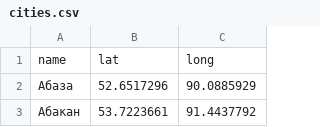
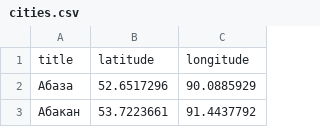
Before and after one commit to artidy/task-force, a CSV file: data/csv/cities.csv, drawn as a sheet; only a part is shown.

```diff
--- a/data/csv/cities.csv
+++ b/data/csv/cities.csv
@@ -1,2 +1,2 @@
-name,lat,long
+title,latitude,longitude
 Абаза,52.6517296,90.0885929
```
Also changed, not shown: data/csv/categories.csv, 9 other files.
